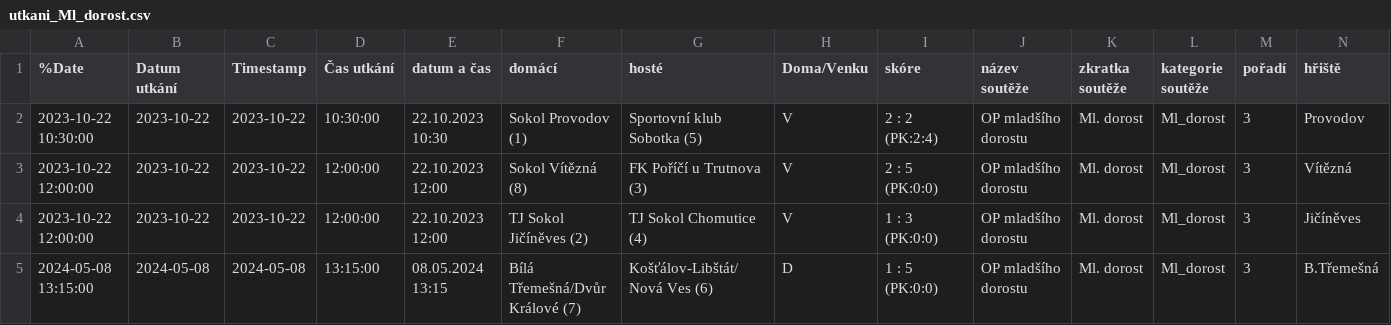
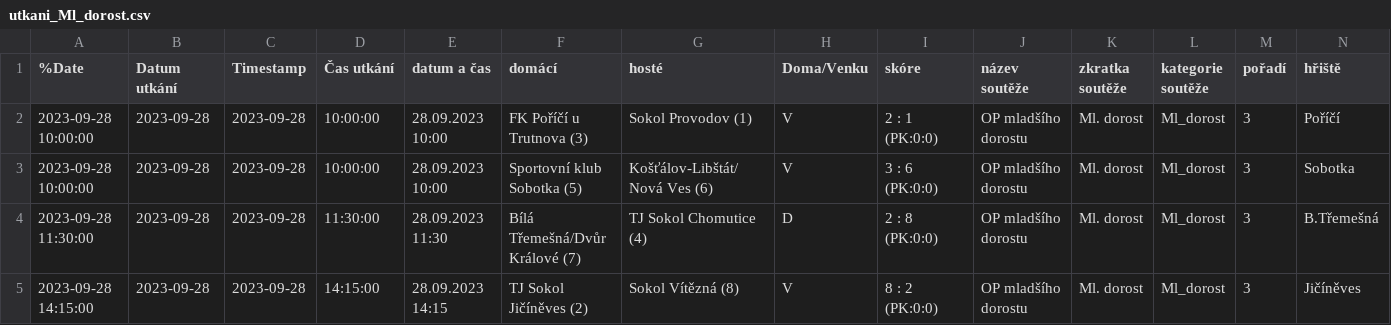
Before and after one commit to MustafaHadzi/bt_matches, a CSV file: utkani_Ml_dorost.csv, drawn as a sheet; only a part is shown; removed rows and columns are numbered as before the commit, all else as after; rows hold the shown columns only; the diff names each change by its address in the sheet, - before the commit and + after, or states it on an @@ line.

Commit message:
Committing file utkani_Ml_dorost.csv

```diff
--- a/utkani_Ml_dorost.csv
+++ b/utkani_Ml_dorost.csv
-row 2: 2023-10-22 10:30:00 | 2023-10-22 | 2023-10-22 | 10:30:00 | 22.10.2023 10:30 | Sokol Provodov (1) | Sportovní klub Sobotka (5) | V | 2 : 2 (PK:2:4) | OP mladšího dorostu | Ml. dorost | Ml_dorost | 3 | Provodov
-A2:A3 (%Date): 2023-10-22 12:00:00
+A2:A3 (%Date): 2023-09-28 10:00:00
-B2:B3 (Datum utkání): 2023-10-22
+B2:B3 (Datum utkání): 2023-09-28
-C2:C3 (Timestamp): 2023-10-22
+C2:C3 (Timestamp): 2023-09-28
-D2:D3 (Čas utkání): 12:00:00
+D2:D3 (Čas utkání): 10:00:00
-E2:E3 (datum a čas): 22.10.2023 12:00
+E2:E3 (datum a čas): 28.09.2023 10:00
-F2 (domácí): Sokol Vítězná (8)
+F2 (domácí): FK Poříčí u Trutnova (3)
-G2 (hosté): FK Poříčí u Trutnova (3)
+G2 (hosté): Sokol Provodov (1)
-I2 (skóre): 2 : 5 (PK:0:0)
+I2 (skóre): 2 : 1 (PK:0:0)
-N2 (hřiště): Vítězná
+N2 (hřiště): Poříčí
-F3 (domácí): TJ Sokol Jičíněves (2)
+F3 (domácí): Sportovní klub Sobotka (5)
-G3 (hosté): TJ Sokol Chomutice (4)
+G3 (hosté): Košťálov-Libštát/Nová Ves (6)
-I3 (skóre): 1 : 3 (PK:0:0)
+I3 (skóre): 3 : 6 (PK:0:0)
-N3 (hřiště): Jičíněves
+N3 (hřiště): Sobotka
-A4 (%Date): 2024-05-08 13:15:00
+A4 (%Date): 2023-09-28 11:30:00
-B4 (Datum utkání): 2024-05-08
+B4 (Datum utkání): 2023-09-28
-C4 (Timestamp): 2024-05-08
+C4 (Timestamp): 2023-09-28
-D4 (Čas utkání): 13:15:00
+D4 (Čas utkání): 11:30:00
-E4 (datum a čas): 08.05.2024 13:15
+E4 (datum a čas): 28.09.2023 11:30
-G4 (hosté): Košťálov-Libštát/Nová Ves (6)
+G4 (hosté): TJ Sokol Chomutice (4)
-I4 (skóre): 1 : 5 (PK:0:0)
+I4 (skóre): 2 : 8 (PK:0:0)
+row 5: 2023-09-28 14:15:00 | 2023-09-28 | 2023-09-28 | 14:15:00 | 28.09.2023 14:15 | TJ Sokol Jičíněves (2) | Sokol Vítězná (8) | V | 8 : 2 (PK:0:0) | OP mladšího dorostu | Ml. dorost | Ml_dorost | 3 | Jičíněves
```
